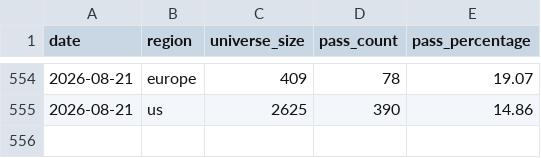
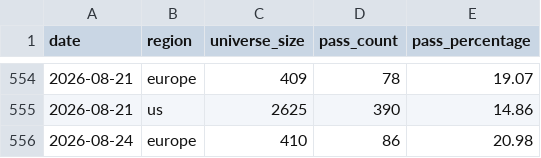
Before and after one commit to petrovmiroslav0107-alt/github.com-petrovmiroslav0107-minervini-breadth, a CSV file: output/breadth_log.csv, drawn as a sheet; only a part is shown, gaps mark what is left out; the diff names each change by its address in the sheet, - before the commit and + after, or states it on an @@ line.

```diff
--- a/output/breadth_log.csv
+++ b/output/breadth_log.csv
+row 556: 2026-08-24 | europe | 410 | 86 | 20.98
```
Also changed, not shown: output/europe_by_exchange.csv, output/quality/data_quality_log.csv, 1 other file.
